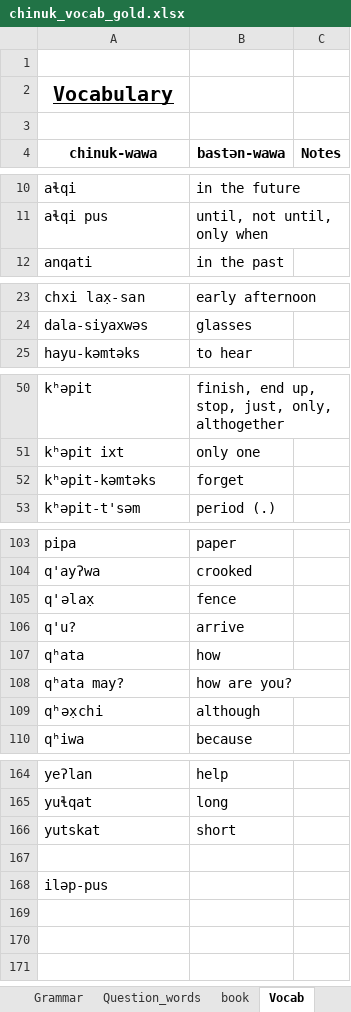
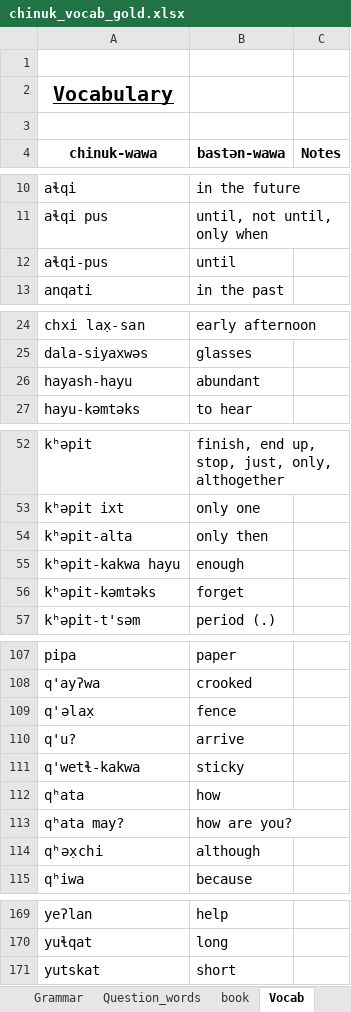
Before and after one commit to cjgraydon/chinuk_vocab_spreadsheet, an Excel workbook: chinuk_vocab_gold.xlsx, sheet Vocab, drawn as a sheet; only a part is shown, gaps mark what is left out; values as stored, in another font and other column widths than the file's, no borders; removed rows and columns are numbered as before the commit, all else as after; the diff names each change by its address in the sheet, - before the commit and + after, or states it on an @@ line.

Commit message:
Commit sticky ass bear story vocabulary
Signed-off-by: Connor Graydon <connorj@bully4u.com>

```diff
--- a/chinuk_vocab_gold.xlsx (sheet Vocab)
+++ b/chinuk_vocab_gold.xlsx (sheet Vocab)
+row 12: aɬqi-pus | until
+row 26: hayash-hayu | abundant
+row 54: kʰəpit-alta | only then
+row 55: kʰəpit-kakwa hayu | enough
+row 111: q'wetɬ-kakwa | sticky
-row 167: (empty)
-row 168: iləp-pus
```
